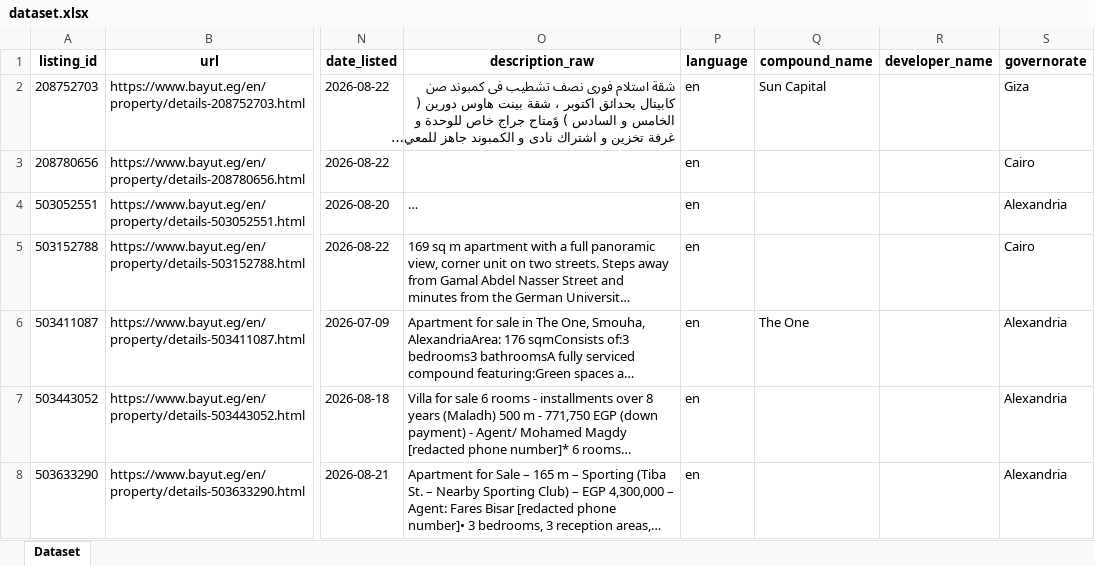
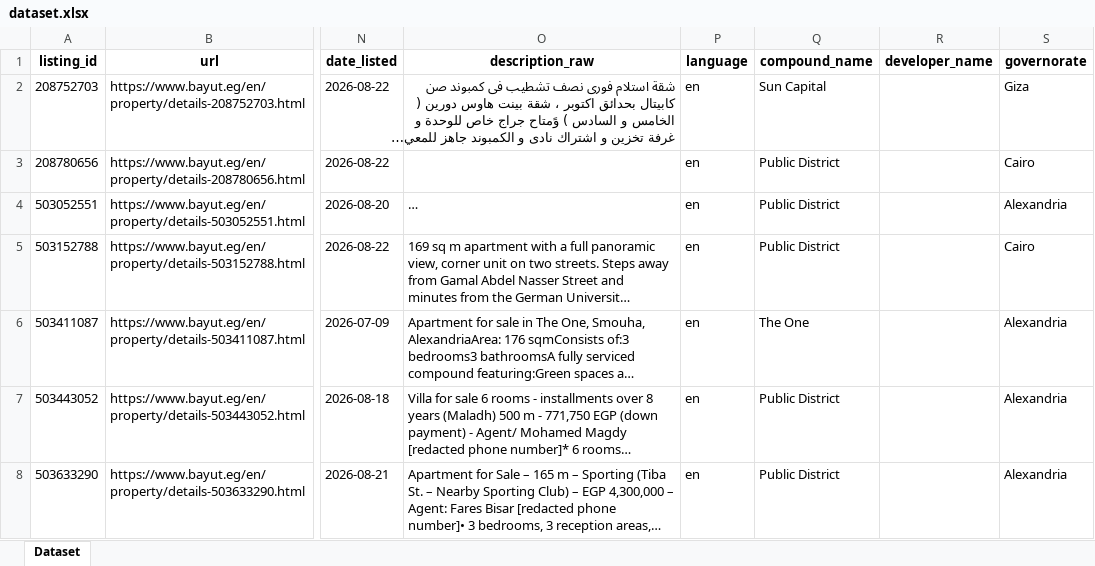
Before and after one commit to Zeyad-Mohamed-dev/egyptian-realestate-dataset, an Excel workbook: dataset.xlsx, sheet Dataset, drawn as a sheet; only a part is shown, gaps mark what is left out; long unchanged cells end in …; values as stored, in another font and other column widths than the file's, no borders; the diff covers the shown part only; the diff names each change by its address in the sheet, - before the commit and + after, or states it on an @@ line.

Commit message:
normalization name layer added

```diff
--- a/dataset.xlsx (sheet Dataset)
+++ b/dataset.xlsx (sheet Dataset)
-Q3:Q5 (compound_name): (empty)
+Q3:Q5 (compound_name): Public District
-Q7:Q8 (compound_name): (empty)
+Q7:Q8 (compound_name): Public District
```
Also changed, not shown: 1 added row and 127 edited cells elsewhere in this sheet, 5 other files.
